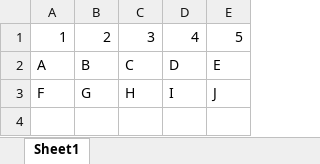
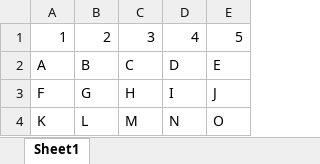
Before and after one commit to lnrosenblatt/Test-Seminar, an Excel workbook: Excel.xlsx, sheet Sheet1, drawn as a sheet; values as stored, in another font and other column widths than the file's, no borders; the diff names each change by its address in the sheet, - before the commit and + after, or states it on an @@ line.

Commit message:
Add files via upload

```diff
--- a/Excel.xlsx (sheet Sheet1)
+++ b/Excel.xlsx (sheet Sheet1)
+row 4: K | L | M | N | O
```
